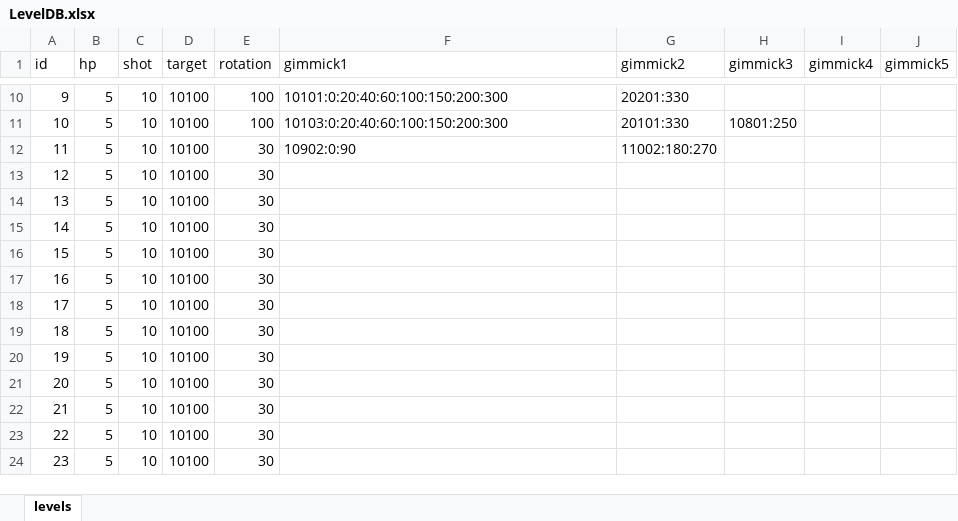
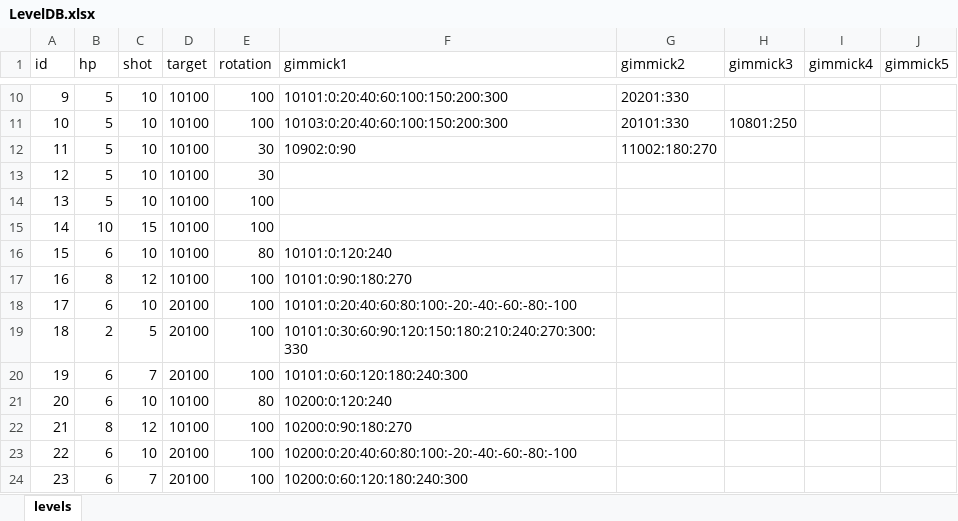
Before and after one commit to dcsoft1981/casual1, an Excel workbook: casual1/Assets/Resources/LevelDB.xlsx, sheet levels, drawn as a sheet; only a part is shown, gaps mark what is left out; values as stored, in another font and other column widths than the file's, no borders; the diff covers the shown part only; the diff names each change by its address in the sheet, - before the commit and + after, or states it on an @@ line.

```diff
--- a/casual1/Assets/Resources/LevelDB.xlsx (sheet levels)
+++ b/casual1/Assets/Resources/LevelDB.xlsx (sheet levels)
-E14:E15 (rotation): 30
+E14:E15 (rotation): 100
-B15 (hp): 5
+B15 (hp): 10
-C15 (shot): 10
+C15 (shot): 15
-B16 (hp): 5
+B16 (hp): 6
-E16 (rotation): 30
+E16 (rotation): 80
-F16 (gimmick1): (empty)
+F16 (gimmick1): 10101:0:120:240
-B17 (hp): 5
+B17 (hp): 8
-C17 (shot): 10
+C17 (shot): 12
-E17:E20 (rotation): 30
+E17:E20 (rotation): 100
-F17 (gimmick1): (empty)
+F17 (gimmick1): 10101:0:90:180:270
-B18 (hp): 5
+B18 (hp): 6
-D18:D20 (target): 10100
+D18:D20 (target): 20100
-F18 (gimmick1): (empty)
+F18 (gimmick1): 10101:0:20:40:60:80:100:-20:-40:-60:-80:-100
-B19 (hp): 5
+B19 (hp): 2
-C19 (shot): 10
+C19 (shot): 5
-F19 (gimmick1): (empty)
+F19 (gimmick1): 10101:0:30:60:90:120:150:180:210:240:270:300:330
-B20:B21 (hp): 5
+B20:B21 (hp): 6
-C20 (shot): 10
+C20 (shot): 7
-F20 (gimmick1): (empty)
+F20 (gimmick1): 10101:0:60:120:180:240:300
-E21 (rotation): 30
+E21 (rotation): 80
-F21 (gimmick1): (empty)
+F21 (gimmick1): 10200:0:120:240
-B22 (hp): 5
+B22 (hp): 8
-C22 (shot): 10
+C22 (shot): 12
-E22:E24 (rotation): 30
+E22:E24 (rotation): 100
-F22 (gimmick1): (empty)
+F22 (gimmick1): 10200:0:90:180:270
-B23:B24 (hp): 5
+B23:B24 (hp): 6
-D23:D24 (target): 10100
+D23:D24 (target): 20100
-F23 (gimmick1): (empty)
+F23 (gimmick1): 10200:0:20:40:60:80:100:-20:-40:-60:-80:-100
-C24 (shot): 10
+C24 (shot): 7
-F24 (gimmick1): (empty)
+F24 (gimmick1): 10200:0:60:120:180:240:300
```
Also changed, not shown: 34 edited cells elsewhere in this sheet.
